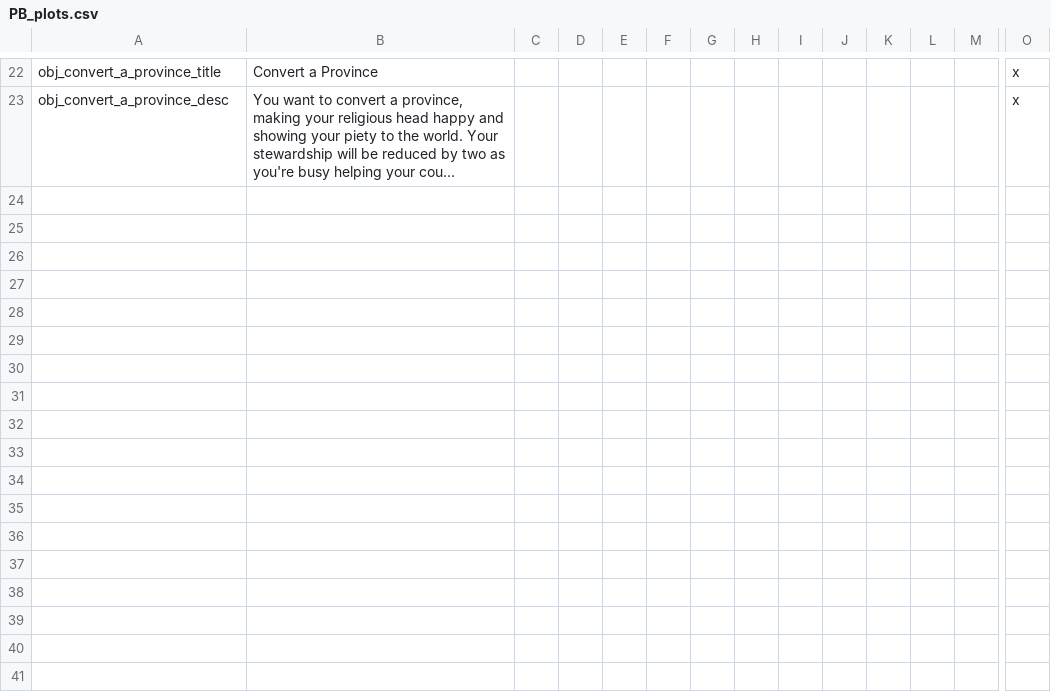
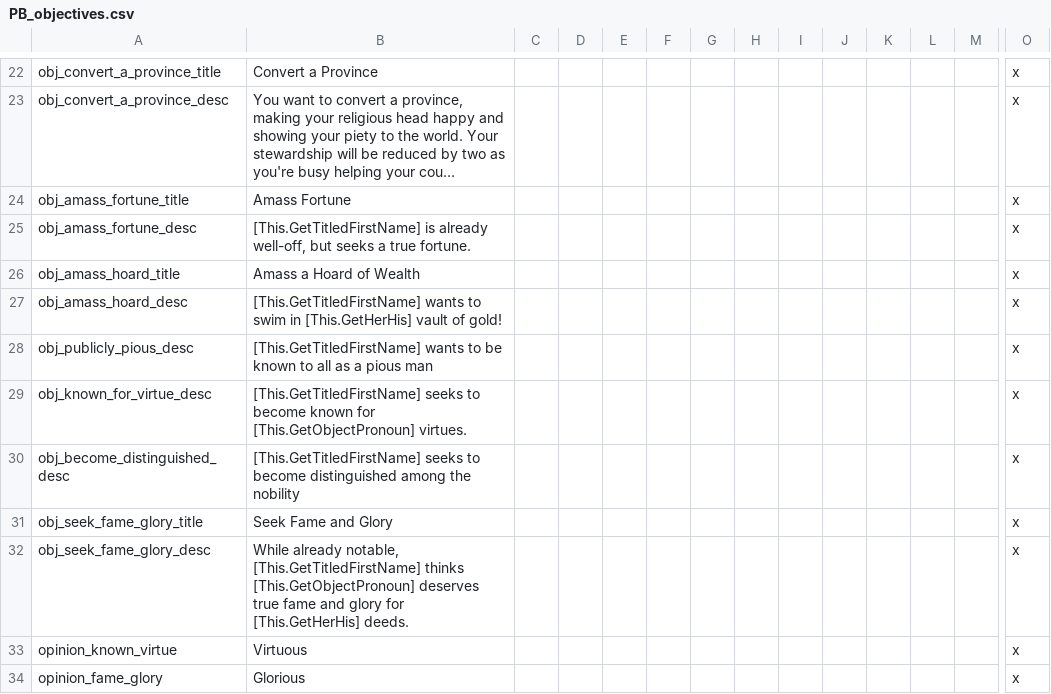
Before and after one commit to Meneth/PB-git, a CSV file: ProjectBalance/localisation/PB_objectives.csv (was ProjectBalance/localisation/PB_plots.csv), drawn as a sheet; only a part is shown, gaps mark what is left out; long unchanged cells end in …; rows hold the shown columns only; the diff names each change by its address in the sheet, - before the commit and + after, or states it on an @@ line.

Commit message:
Wealth/Piety/Prestige
Integrated the split Wealth, Piety, and Prestige ambitions from
Additional Objectives 2.0, as their implementation is superior to the
one currently in PB

```diff
--- a/ProjectBalance/localisation/PB_plots.csv
+++ b/ProjectBalance/localisation/PB_objectives.csv
+row 24: obj_amass_fortune_title | Amass Fortune |  |  |  |  |  |  |  |  |  |  |  | x
+row 25: obj_amass_fortune_desc | [This.GetTitledFirstName] is already well-off, but seeks a true fortune. |  |  |  |  |  |  |  |  |  |  |  | x
+row 26: obj_amass_hoard_title | Amass a Hoard of Wealth |  |  |  |  |  |  |  |  |  |  |  | x
+row 27: obj_amass_hoard_desc | [This.GetTitledFirstName] wants to swim in [This.GetHerHis] vault of gold! |  |  |  |  |  |  |  |  |  |  |  | x
+row 28: obj_publicly_pious_desc | [This.GetTitledFirstName] wants to be known to all as a pious man |  |  |  |  |  |  |  |  |  |  |  | x
+row 29: obj_known_for_virtue_desc | [This.GetTitledFirstName] seeks to become known for [This.GetObjectPronoun] virtues. |  |  |  |  |  |  |  |  |  |  |  | x
+row 30: obj_become_distinguished_desc | [This.GetTitledFirstName] seeks to become distinguished among the nobility |  |  |  |  |  |  |  |  |  |  |  | x
+row 31: obj_seek_fame_glory_title | Seek Fame and Glory |  |  |  |  |  |  |  |  |  |  |  | x
+row 32: obj_seek_fame_glory_desc | While already notable, [This.GetTitledFirstName] thinks [This.GetObjectPronoun] deserves true fame and glory for [This.GetHerHis] deeds. |  |  |  |  |  |  |  |  |  |  |  | x
+row 33: opinion_known_virtue | Virtuous |  |  |  |  |  |  |  |  |  |  |  | x
+row 34: opinion_fame_glory | Glorious |  |  |  |  |  |  |  |  |  |  |  | x
```
Also changed, not shown: 6 other files.
